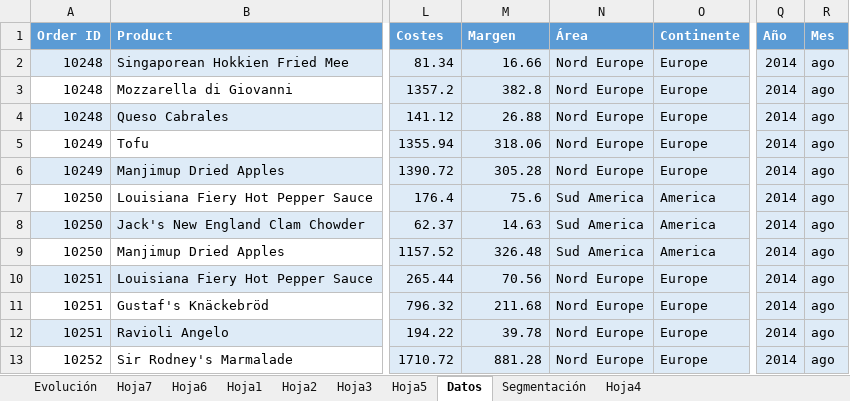
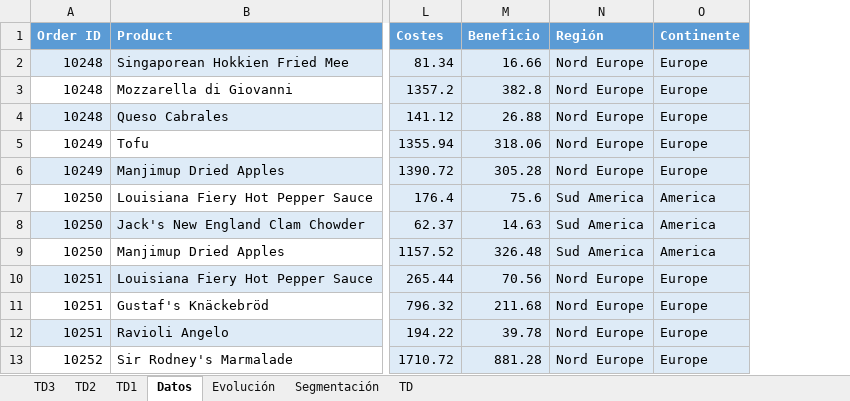
Before and after one commit to IconoTraining/AF-Excel-nivel-B-sico-Intermedio-LogiRail-14-17-Nov-, an Excel workbook: 3. Ejercicios Tablas y gráficas dinámicas/Informe Ventas/Datos/VentasGroucery.xlsx, sheet Datos, drawn as a sheet; only a part is shown, gaps mark what is left out; values as stored, in another font and other column widths than the file's, no borders; table styles not drawn; the diff names each change by its address in the sheet, - before the commit and + after, or states it on an @@ line.

```diff
--- a/3. Ejercicios Tablas y gráficas dinámicas/Informe Ventas/Datos/VentasGroucery.xlsx (sheet Datos)
+++ b/3. Ejercicios Tablas y gráficas dinámicas/Informe Ventas/Datos/VentasGroucery.xlsx (sheet Datos)
-sheet tab: Hoja4
+sheet tab: TD
-sheet tab: Hoja7
-sheet tab: Hoja6
-sheet tab: Hoja1
-sheet tab: Hoja2
-sheet tab: Hoja3
-sheet tab: Hoja5
+sheet tab: TD3
+sheet tab: TD2
+sheet tab: TD1
@@ sheet tab order changed: TD3 | TD2 | TD1 | Datos | Evolución | Segmentación | TD @@
-column Q (Año), rows 2-13: all 2014
-column R (Mes), rows 2-13: all ago
-M1: Margen
+M1: Beneficio
-N1: Área
+N1: Región
```
Also changed, not shown: sheet Evolución, formulas that keep their value, charts or pictures, 3. Ejercicios Tablas y gráficas dinámicas/Informe Ventas/01-Informe.xlsx, Datos/Estudiantes.xlsx, 1 other file.
